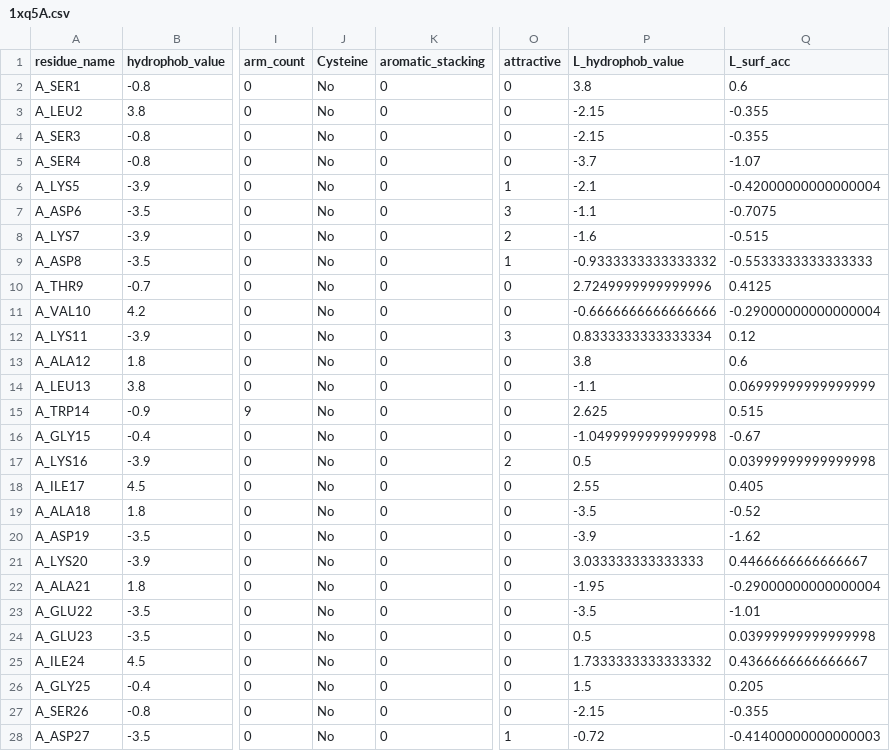
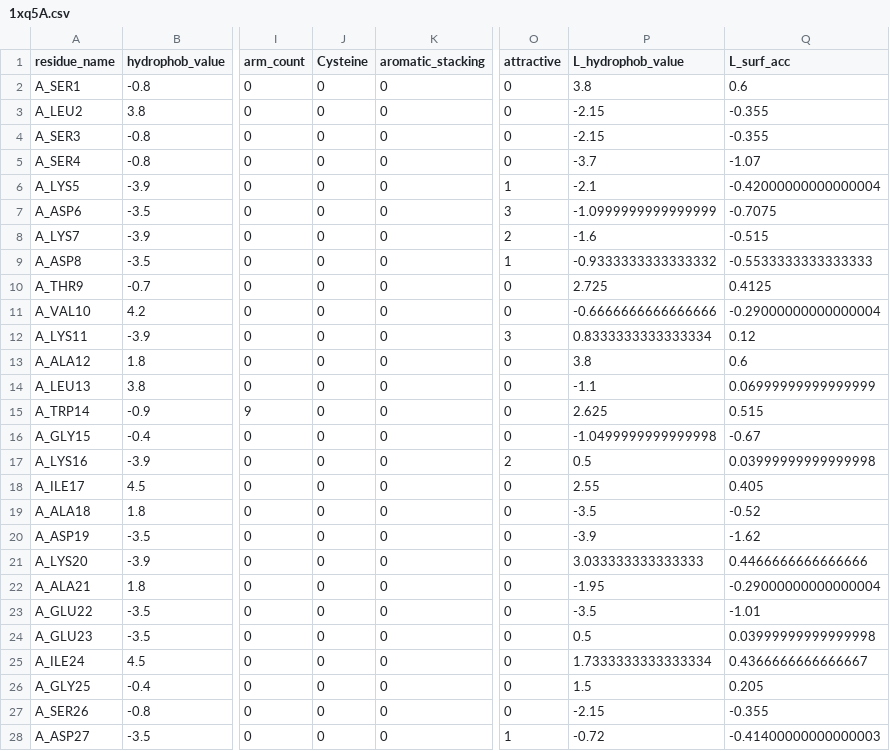
Before and after one commit to sarata00/SBI_Project, a CSV file: template_datasets/1xq5A.csv, drawn as a sheet; only a part is shown, gaps mark what is left out; the diff covers the shown part only; the diff names each change by its address in the sheet, - before the commit and + after, or states it on an @@ line.

```diff
--- a/template_datasets/1xq5A.csv
+++ b/template_datasets/1xq5A.csv
-J2:J28 (Cysteine): No
+J2:J28 (Cysteine): 0
-P7 (L_hydrophob_value): -1.1
+P7 (L_hydrophob_value): -1.0999999999999999
-P10 (L_hydrophob_value): 2.7249999999999996
+P10 (L_hydrophob_value): 2.725
-Q21 (L_surf_acc): 0.4466666666666667
+Q21 (L_surf_acc): 0.4466666666666666
-P25 (L_hydrophob_value): 1.7333333333333332
+P25 (L_hydrophob_value): 1.7333333333333334
```
Also changed, not shown: 143 edited cells elsewhere in this file, template_datasets/1xq5C.csv, template_datasets/3bcqC.csv, 32 other files.
